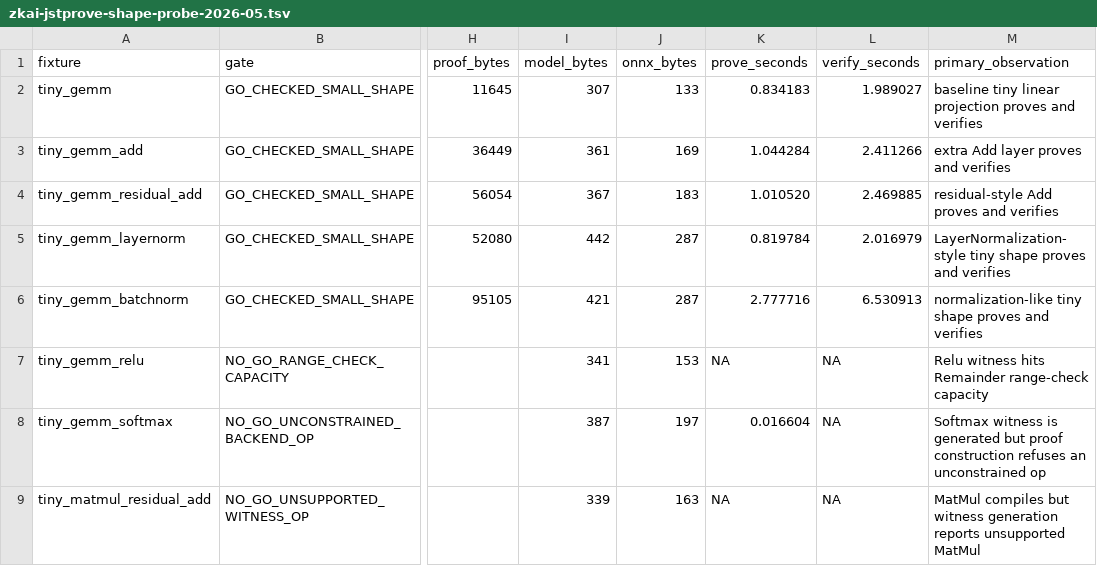
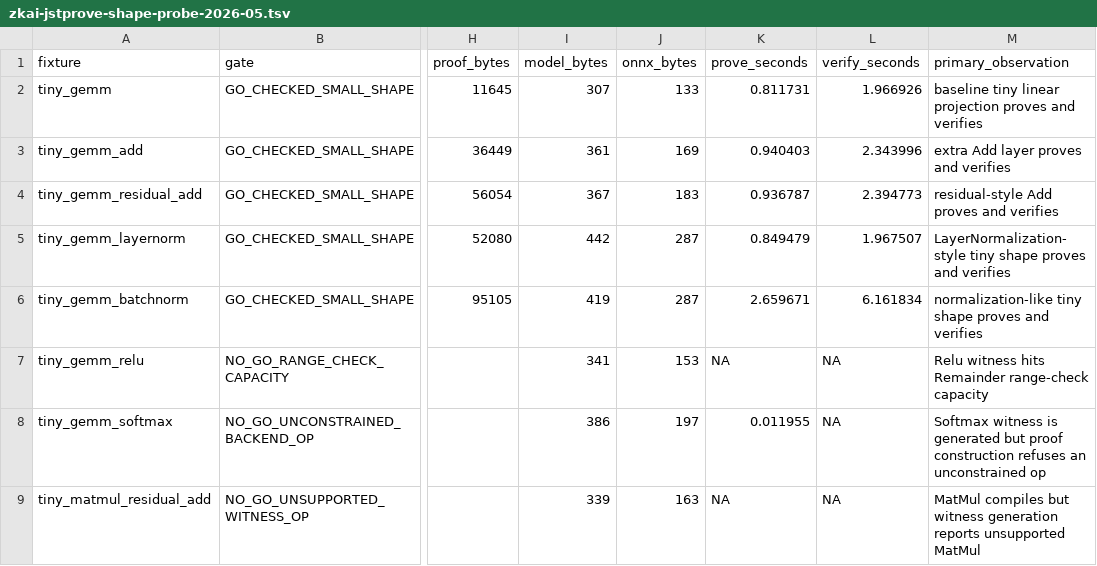
Before and after one commit to omarespejel/llm-provable-computer, a TSV file: docs/engineering/evidence/zkai-jstprove-shape-probe-2026-05.tsv, drawn as a sheet; only a part is shown, gaps mark what is left out; the diff names each change by its address in the sheet, - before the commit and + after, or states it on an @@ line.

Commit message:
Refresh JSTprove shape evidence after alt-ref hardening

```diff
--- a/docs/engineering/evidence/zkai-jstprove-shape-probe-2026-05.tsv
+++ b/docs/engineering/evidence/zkai-jstprove-shape-probe-2026-05.tsv
-K2 (prove_seconds): 0.834183
+K2 (prove_seconds): 0.811731
-L2 (verify_seconds): 1.989027
+L2 (verify_seconds): 1.966926
-K3 (prove_seconds): 1.044284
+K3 (prove_seconds): 0.940403
-L3 (verify_seconds): 2.411266
+L3 (verify_seconds): 2.343996
-K4 (prove_seconds): 1.010520
+K4 (prove_seconds): 0.936787
-L4 (verify_seconds): 2.469885
+L4 (verify_seconds): 2.394773
-K5 (prove_seconds): 0.819784
+K5 (prove_seconds): 0.849479
-L5 (verify_seconds): 2.016979
+L5 (verify_seconds): 1.967507
-I6 (model_bytes): 421
+I6 (model_bytes): 419
-K6 (prove_seconds): 2.777716
+K6 (prove_seconds): 2.659671
-L6 (verify_seconds): 6.530913
+L6 (verify_seconds): 6.161834
-I8 (model_bytes): 387
+I8 (model_bytes): 386
-K8 (prove_seconds): 0.016604
+K8 (prove_seconds): 0.011955
```
Also changed, not shown: 2 other files.
